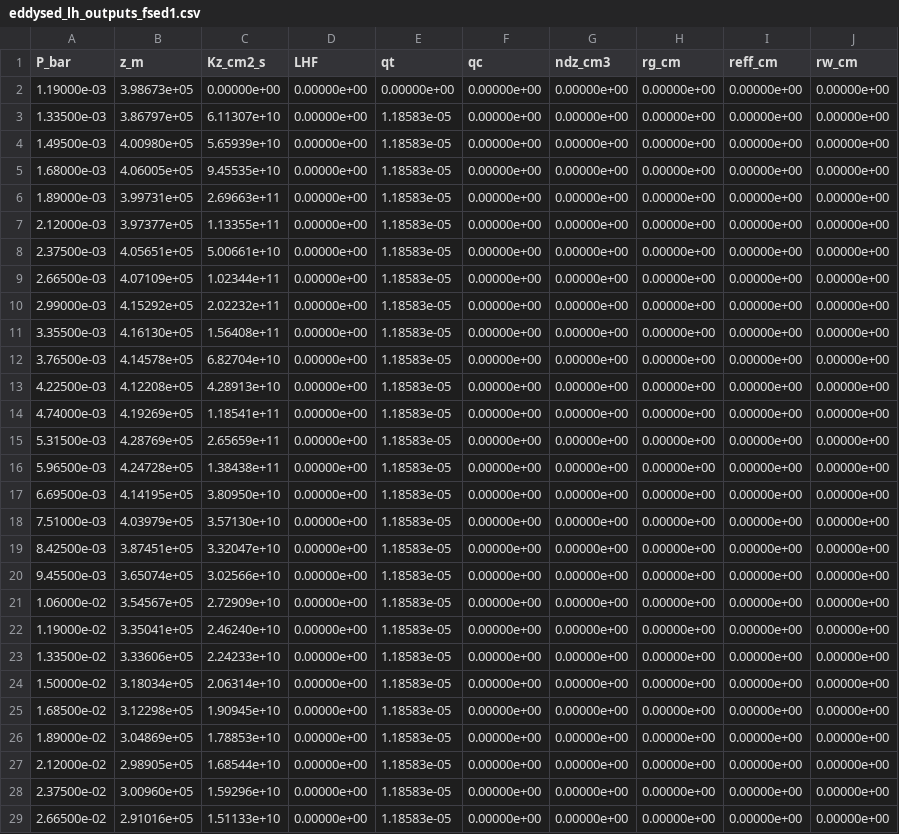
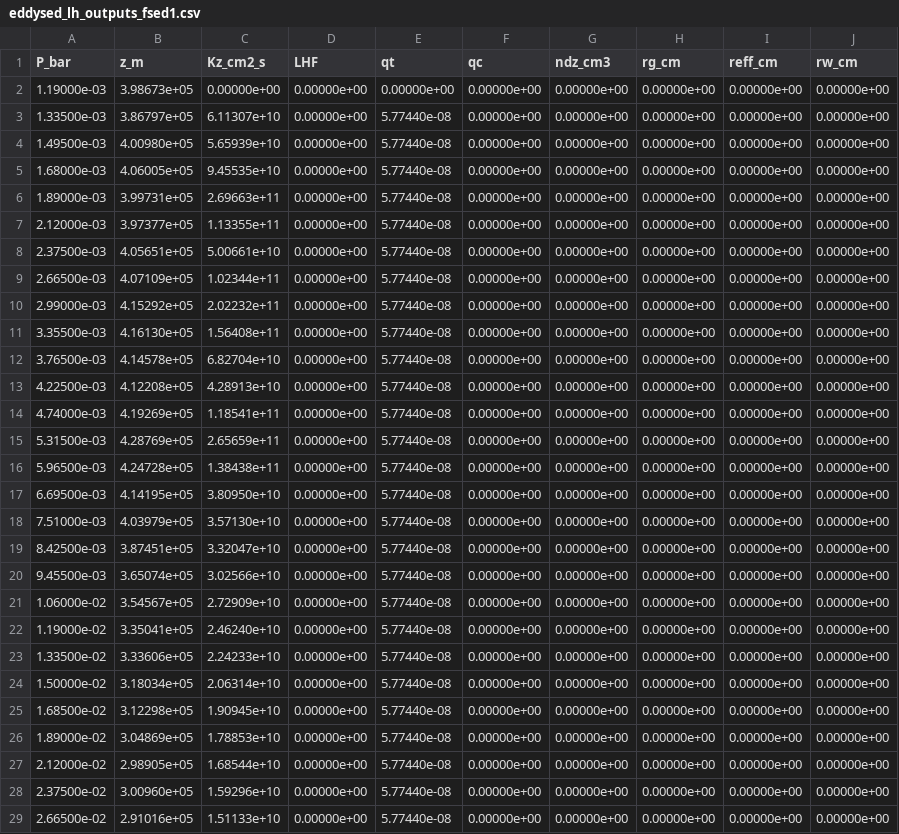
Before and after one commit to soumi-mandal1903/cloud_model, a CSV file: jupyter/eddysed_lh_outputs_fsed1.csv, drawn as a sheet; only a part is shown; the diff covers the shown part only; the diff names each change by its address in the sheet, - before the commit and + after, or states it on an @@ line.

```diff
--- a/jupyter/eddysed_lh_outputs_fsed1.csv
+++ b/jupyter/eddysed_lh_outputs_fsed1.csv
-E3:E29 (qt): 1.18583e-05
+E3:E29 (qt): 5.77440e-08
```
Also changed, not shown: 86 edited cells elsewhere in this file, 3 other files.
